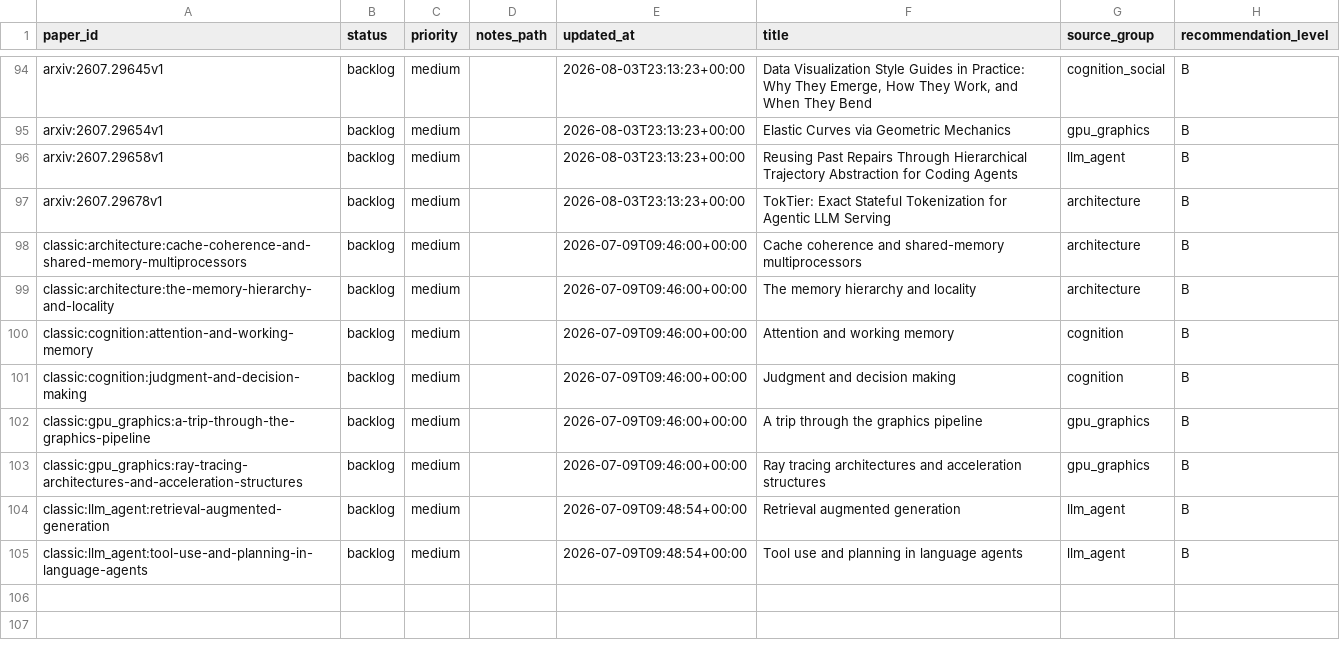
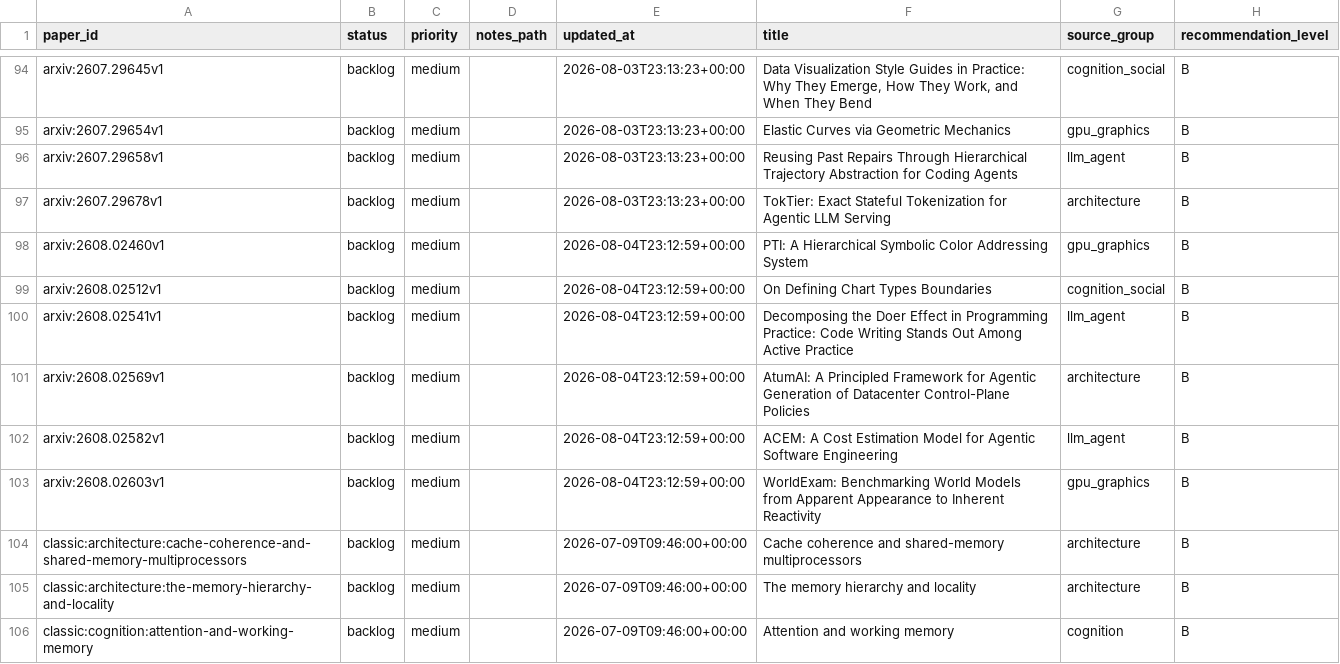
Before and after one commit to JayeCheng/paper-learning-system, a CSV file: data/exports/reading_status.csv, drawn as a sheet; only a part is shown, gaps mark what is left out; the shorter side is filled out with more unchanged rows; the diff names each change by its address in the sheet, - before the commit and + after, or states it on an @@ line.

```diff
--- a/data/exports/reading_status.csv
+++ b/data/exports/reading_status.csv
+row 98: arxiv:2608.02460v1 | backlog | medium |  | 2026-08-04T23:12:59+00:00 | PTI: A Hierarchical Symbolic Color Addressing System | gpu_graphics | B
+row 99: arxiv:2608.02512v1 | backlog | medium |  | 2026-08-04T23:12:59+00:00 | On Defining Chart Types Boundaries | cognition_social | B
+row 100: arxiv:2608.02541v1 | backlog | medium |  | 2026-08-04T23:12:59+00:00 | Decomposing the Doer Effect in Programming Practice: Code Writing Stands Out Among Active Practice | llm_agent | B
+row 101: arxiv:2608.02569v1 | backlog | medium |  | 2026-08-04T23:12:59+00:00 | AtumAI: A Principled Framework for Agentic Generation of Datacenter Control-Plane Policies | architecture | B
+row 102: arxiv:2608.02582v1 | backlog | medium |  | 2026-08-04T23:12:59+00:00 | ACEM: A Cost Estimation Model for Agentic Software Engineering | llm_agent | B
+row 103: arxiv:2608.02603v1 | backlog | medium |  | 2026-08-04T23:12:59+00:00 | WorldExam: Benchmarking World Models from Apparent Appearance to Inherent Reactivity | gpu_graphics | B
```
Also changed, not shown: data/exports/daily_papers.csv, data/exports/papers.csv, 12 other files.
